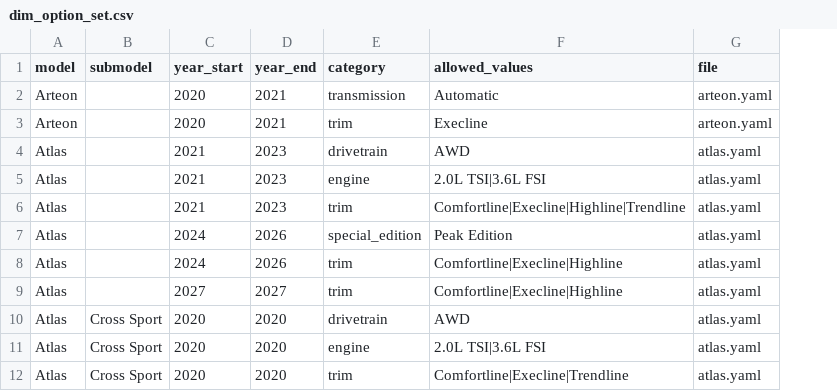
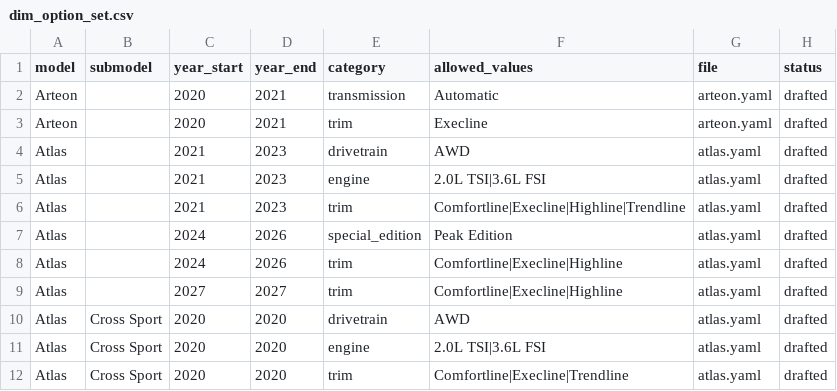
Before and after one commit to MeliPax/OEM_Accessories_v1, a CSV file: source_code/VW/db/definitions/dim_option_set.csv, drawn as a sheet; only a part is shown; the diff names each change by its address in the sheet, - before the commit and + after, or states it on an @@ line.

Commit message:
VW: Add accessory pipeline, flag message catalogue, part number integrity
- Accessory pipeline (run_accessories.py, plan 003): per-key lookup of
  model numbers on (model, submodel, year), per-model dict, coverage,
  DQ checks, Excel export (one sheet per model), review file
- Variant label from standardized vehicle fields (Base when none)
- Coded flags <PIPELINE>_<STAGE>_<WHAT> with message, checked, found,
  causes and fix from config/messages.yaml (idea 004)
- Run ids are <pipeline>_<YYYYMMDD_HHMMSS>
- Part numbers proven by make&model, leading zeros restored only when
  proven, never padded; part_number_check.csv; text cells in export
  (idea 008)
- Notebook: search vw_models_df by model number
- Planning: ideas 004-008, data issues log for the team
- 193 tests passing

```diff
--- a/source_code/VW/db/definitions/dim_option_set.csv
+++ b/source_code/VW/db/definitions/dim_option_set.csv
+column H (status), rows 2-12: all drafted
```
Also changed, not shown: source_code/VW/db/dq/ingest_runs.csv, source_code/VW/db/final/vehicles.csv, 55 other files.
